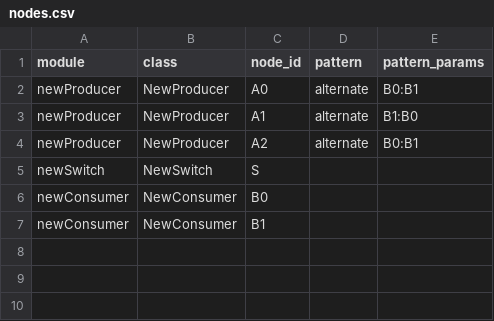
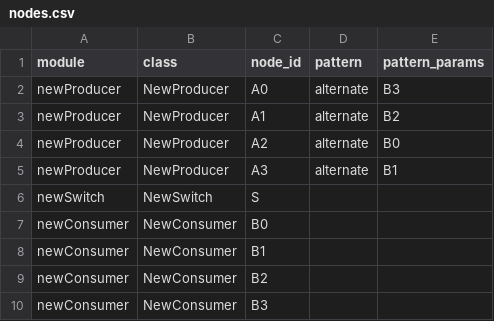
Before and after one commit to aksjoshi01/NetSim, a CSV file: config/nodes.csv, drawn as a sheet.

```diff
--- a/config/nodes.csv
+++ b/config/nodes.csv
@@ -1,5 +1,6 @@
 module,class,node_id,pattern,pattern_params
-newProducer,NewProducer,A0,alternate,B0:B1
-newProducer,NewProducer,A1,alternate,B1:B0
-newProducer,NewProducer,A2,alternate,B0:B1
+newProducer,NewProducer,A0,alternate,B3
+newProducer,NewProducer,A1,alternate,B2
+newProducer,NewProducer,A2,alternate,B0
+newProducer,NewProducer,A3,alternate,B1
 newSwitch,NewSwitch,S,,
@@ -7 +8,3 @@ newConsumer,NewConsumer,B0,,
 newConsumer,NewConsumer,B1,,
+newConsumer,NewConsumer,B2,,
+newConsumer,NewConsumer,B3,,
```
Also changed, not shown: 3 other files.
